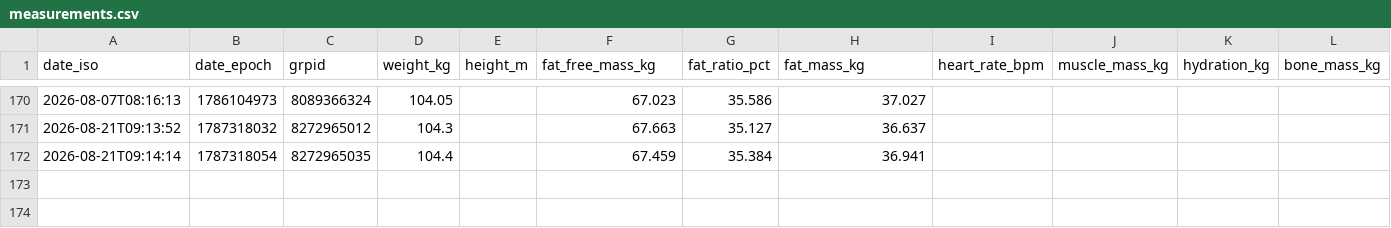
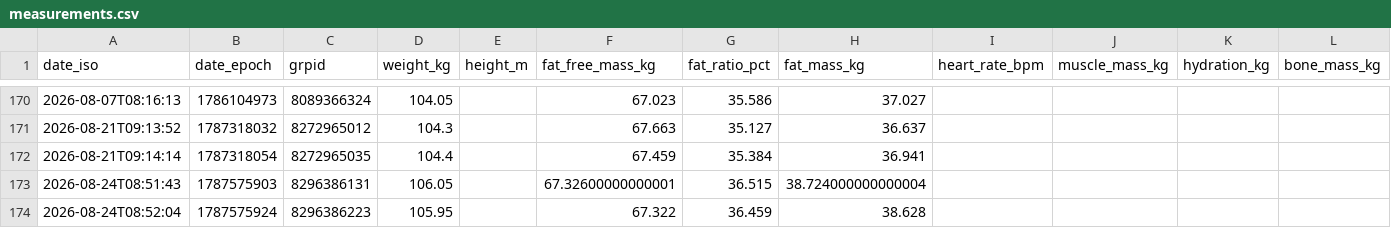
Before and after one commit to JustinJM76/health-coach, a CSV file: justin/measurements.csv, drawn as a sheet; only a part is shown, gaps mark what is left out.

Commit message:
daily-update: justin plan for 2026-08-24 (10:00 refresh)

```diff
--- a/justin/measurements.csv
+++ b/justin/measurements.csv
@@ -172 +172,3 @@ date_iso,date_epoch,grpid,weight_kg,height_m,fat_free_mass_kg,fat_ratio_pct,fat_
 2026-08-21T09:14:14,1787318054,8272965035,104.4,,67.459,35.384,36.941,,,,
+2026-08-24T08:51:43,1787575903,8296386131,106.05,,67.32600000000001,36.515,38.724000000000004,,,,
+2026-08-24T08:52:04,1787575924,8296386223,105.95,,67.322,36.459,38.628,,,,
```
Also changed, not shown: 1 other file.
